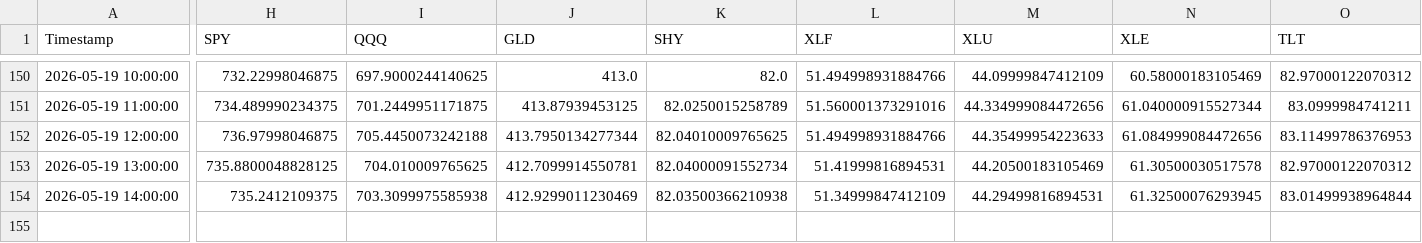
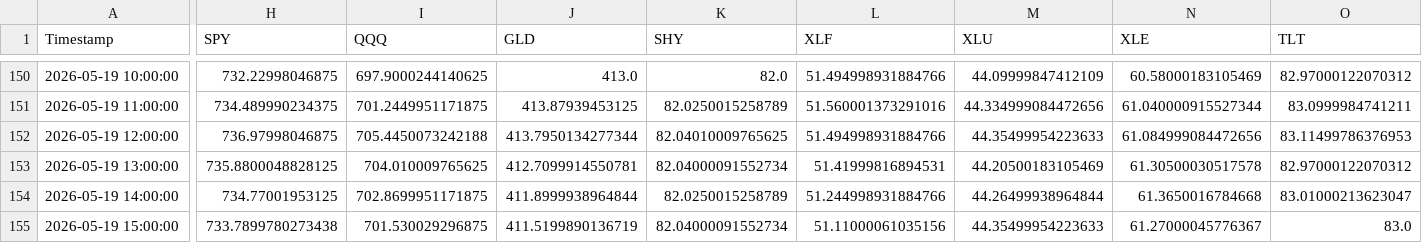
Before and after one commit to Abigail6on/MacroSentinel, a CSV file: data/processed/regime_v2_status.csv, drawn as a sheet; only a part is shown, gaps mark what is left out; rows hold the shown columns only; the diff covers the shown part only; the diff names each change by its address in the sheet, - before the commit and + after, or states it on an @@ line.

```diff
--- a/data/processed/regime_v2_status.csv
+++ b/data/processed/regime_v2_status.csv
-H154 (SPY): 735.2412109375
+H154 (SPY): 734.77001953125
-I154 (QQQ): 703.3099975585938
+I154 (QQQ): 702.8699951171875
-J154 (GLD): 412.9299011230469
+J154 (GLD): 411.8999938964844
-K154 (SHY): 82.03500366210938
+K154 (SHY): 82.0250015258789
-L154 (XLF): 51.34999847412109
+L154 (XLF): 51.244998931884766
-M154 (XLU): 44.29499816894531
+M154 (XLU): 44.26499938964844
-N154 (XLE): 61.32500076293945
+N154 (XLE): 61.3650016784668
-O154 (TLT): 83.01499938964844
+O154 (TLT): 83.01000213623047
+row 155: 2026-05-19 15:00:00 | 733.7899780273438 | 701.530029296875 | 411.5199890136719 | 82.04000091552734 | 51.11000061035156 | 44.35499954223633 | 61.27000045776367 | 83.0
```
Also changed, not shown: 4 edited cells elsewhere in this file, data/processed/backtest_results.csv, data/processed/live_prices.csv, 6 other files.
